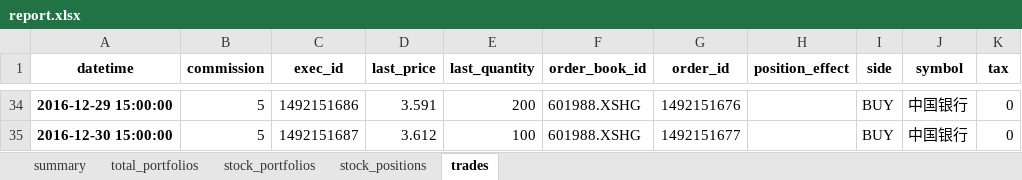
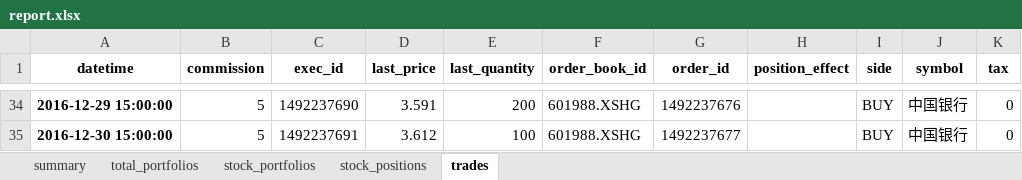
Before and after one commit to zhengwsh/InplusTrader_Linux, an Excel workbook: InplusTrader/stockBacktest/result/rsi/report.xlsx, sheet trades, drawn as a sheet; only a part is shown, gaps mark what is left out; values as stored, in another font and other column widths than the file's, no borders; the diff covers the shown part only; the diff names each change by its address in the sheet, - before the commit and + after, or states it on an @@ line.

```diff
--- a/InplusTrader/stockBacktest/result/rsi/report.xlsx (sheet trades)
+++ b/InplusTrader/stockBacktest/result/rsi/report.xlsx (sheet trades)
-C34 (exec_id): 1492151686
+C34 (exec_id): 1492237690
-G34 (order_id): 1492151676
+G34 (order_id): 1492237676
-C35 (exec_id): 1492151687
+C35 (exec_id): 1492237691
-G35 (order_id): 1492151677
+G35 (order_id): 1492237677
```
Also changed, not shown: 64 edited cells elsewhere in this sheet, sheet summary, InplusTrader/stockBacktest/result/macd/report.xlsx, InplusTrader/stockBacktest/result/turtle/report.xlsx, 17 other files.
